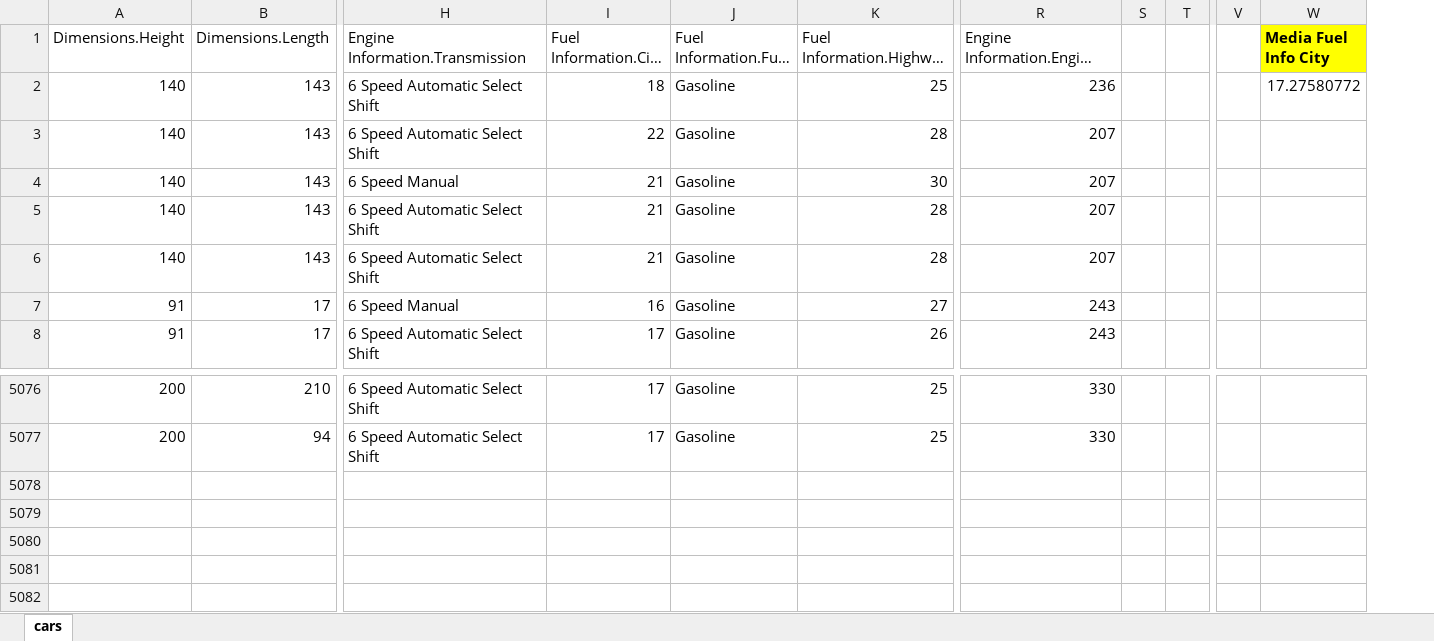
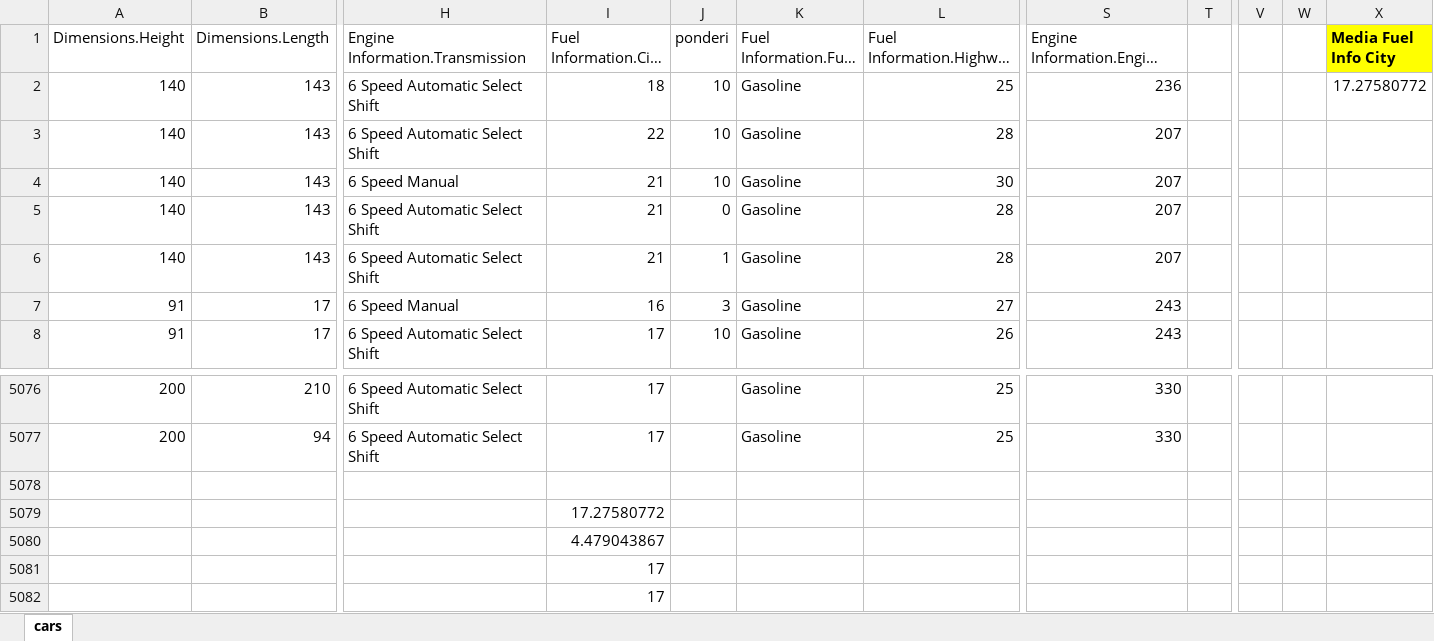
Before and after one commit to adimanea/fsa-softmat, an Excel workbook: python/cars.xlsx, sheet cars, drawn as a sheet; only a part is shown, gaps mark what is left out; long unchanged cells end in …; values as stored, in another font and other column widths than the file's, no borders; removed rows and columns are numbered as before the commit, all else as after; rows hold the shown columns only; the diff names each change by its address in the sheet, - before the commit and + after, or states it on an @@ line.

```diff
--- a/python/cars.xlsx (sheet cars)
+++ b/python/cars.xlsx (sheet cars)
+column J (ponderi), rows 2-8: 10 | 10 | 10 | 0 | 1 | 3 | 10
-column S, empty
+column W, empty
+row 5078: (empty)
+row 5079:  |  |  | 17.27580772
+row 5080:  |  |  | 4.479043867
+row 5081:  |  |  | 17
+row 5082:  |  |  | 17
```
Also changed, not shown: 2 other files.
